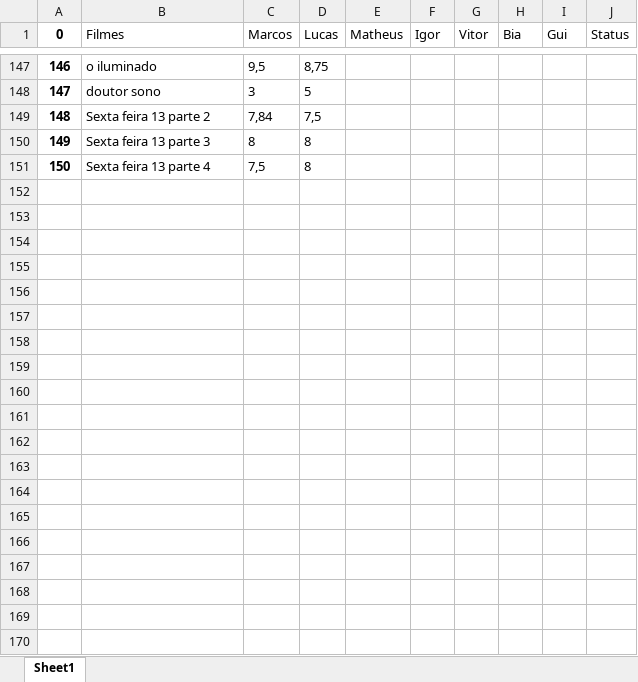
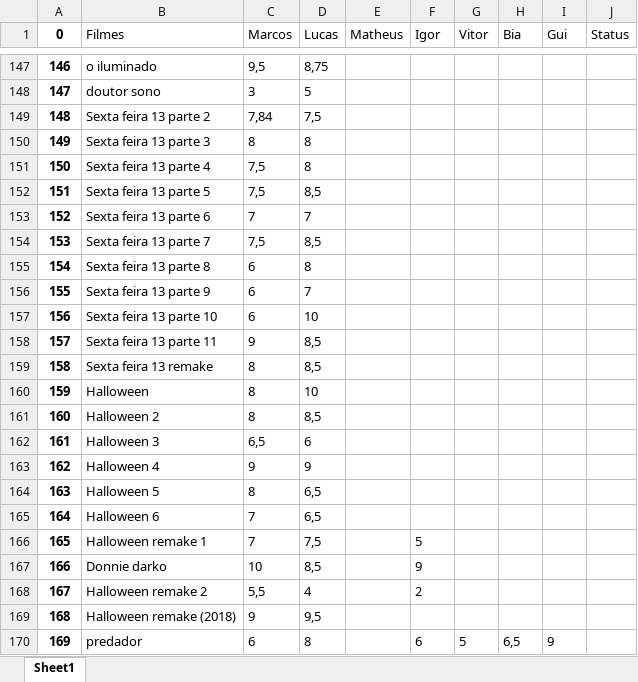
Before and after one commit to matheusbat28/filmes, an Excel workbook: src/files/notas_filmes.xlsx, sheet Sheet1, drawn as a sheet; only a part is shown, gaps mark what is left out; values as stored, in another font and other column widths than the file's, no borders; the diff covers the shown part only; the diff names each change by its address in the sheet, - before the commit and + after, or states it on an @@ line.

```diff
--- a/src/files/notas_filmes.xlsx (sheet Sheet1)
+++ b/src/files/notas_filmes.xlsx (sheet Sheet1)
+row 152: 151 | Sexta feira 13 parte 5 | 7,5 | 8,5
+row 153: 152 | Sexta feira 13 parte 6 | 7 | 7
+row 154: 153 | Sexta feira 13 parte 7 | 7,5 | 8,5
+row 155: 154 | Sexta feira 13 parte 8 | 6 | 8
+row 156: 155 | Sexta feira 13 parte 9 | 6 | 7
+row 157: 156 | Sexta feira 13 parte 10 | 6 | 10
+row 158: 157 | Sexta feira 13 parte 11 | 9 | 8,5
+row 159: 158 | Sexta feira 13 remake | 8 | 8,5
+row 160: 159 | Halloween | 8 | 10
+row 161: 160 | Halloween 2 | 8 | 8,5
+row 162: 161 | Halloween 3 | 6,5 | 6
+row 163: 162 | Halloween 4 | 9 | 9
+row 164: 163 | Halloween 5 | 8 | 6,5
+row 165: 164 | Halloween 6 | 7 | 6,5
+row 166: 165 | Halloween remake 1 | 7 | 7,5 |  | 5
+row 167: 166 | Donnie darko | 10 | 8,5 |  | 9
+row 168: 167 | Halloween remake 2 | 5,5 | 4 |  | 2
+row 169: 168 | Halloween remake (2018) | 9 | 9,5
+row 170: 169 | predador | 6 | 8 |  | 6 | 5 | 6,5 | 9
```
Also changed, not shown: 27 added rows elsewhere in this sheet, 3 other files.
